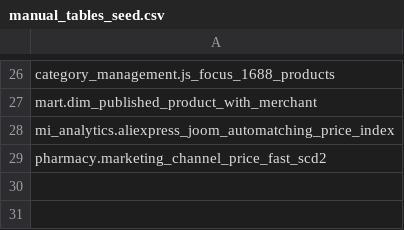
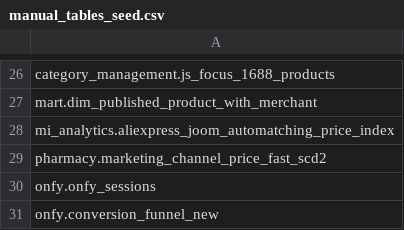
Before and after one commit to david-but-its-daweed/dbt-spark-models, a CSV file: seeds/manual_tables_seed.csv, drawn as a sheet; only a part is shown, gaps mark what is left out.

```diff
--- a/seeds/manual_tables_seed.csv
+++ b/seeds/manual_tables_seed.csv
@@ -29 +29,3 @@ mi_analytics.aliexpress_joom_automatching_price_index
 pharmacy.marketing_channel_price_fast_scd2
+onfy.onfy_sessions
+onfy.conversion_funnel_new
```
Also changed, not shown: 1 other file.
